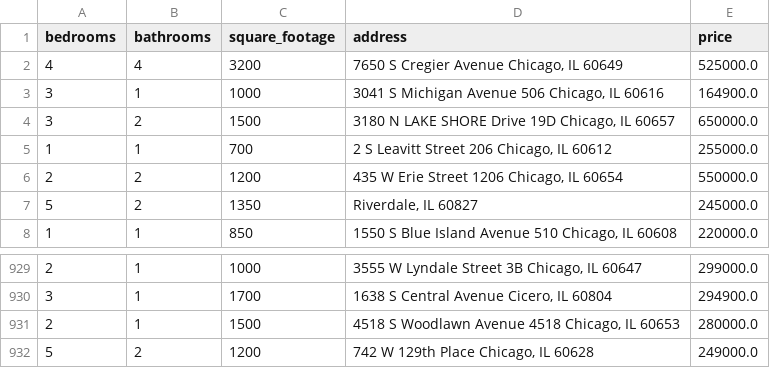
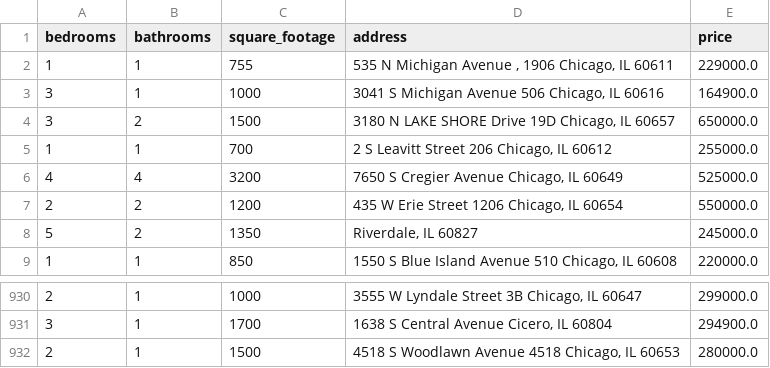
Before and after one commit to bilooo-web/webscraping_project_real_estate, a CSV file: cleaned_data.csv, drawn as a sheet; only a part is shown, gaps mark what is left out.

```diff
--- a/cleaned_data.csv
+++ b/cleaned_data.csv
@@ -1,3 +1,3 @@
 bedrooms,bathrooms,square_footage,address,price
-4,4,3200,"7650 S Cregier Avenue Chicago, IL 60649",525000.0
+1,1,755,"535 N Michigan Avenue , 1906 Chicago, IL 60611",229000.0
 3,1,1000,"3041 S Michigan Avenue 506 Chicago, IL 60616",164900.0
@@ -5,2 +5,3 @@ bedrooms,bathrooms,square_footage,address,price
 1,1,700,"2 S Leavitt Street 206 Chicago, IL 60612",255000.0
+4,4,3200,"7650 S Cregier Avenue Chicago, IL 60649",525000.0
 2,2,1200,"435 W Erie Street 1206 Chicago, IL 60654",550000.0
@@ -931,2 +932 @@ bedrooms,bathrooms,square_footage,address,price
 2,1,1500,"4518 S Woodlawn Avenue 4518 Chicago, IL 60653",280000.0
-5,2,1200,"742 W 129th Place Chicago, IL 60628",249000.0
```
Also changed, not shown: raw_data.csv.
